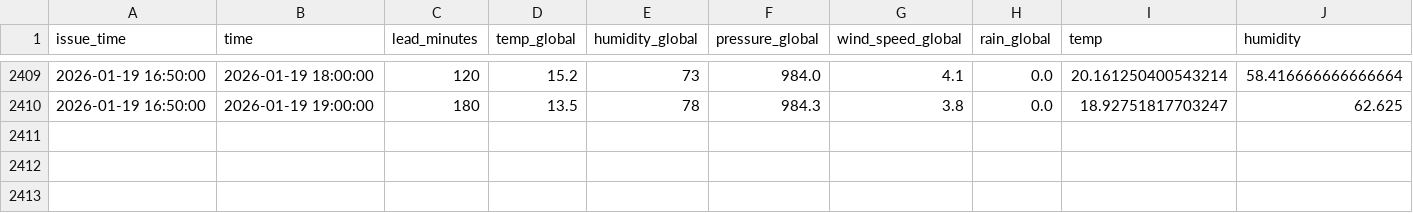
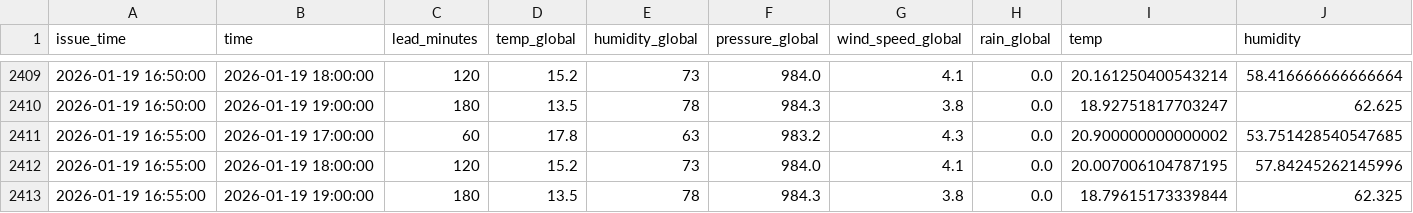
Before and after one commit to Sejal-08/RoparNowcast, a CSV file: RoparNowcast/data/forecast_history.csv, drawn as a sheet; only a part is shown, gaps mark what is left out; rows hold the shown columns only; the diff names each change by its address in the sheet, - before the commit and + after, or states it on an @@ line.

```diff
--- a/RoparNowcast/data/forecast_history.csv
+++ b/RoparNowcast/data/forecast_history.csv
+row 2411: 2026-01-19 16:55:00 | 2026-01-19 17:00:00 | 60 | 17.8 | 63 | 983.2 | 4.3 | 0.0 | 20.900000000000002 | 53.751428540547685
+row 2412: 2026-01-19 16:55:00 | 2026-01-19 18:00:00 | 120 | 15.2 | 73 | 984.0 | 4.1 | 0.0 | 20.007006104787195 | 57.84245262145996
+row 2413: 2026-01-19 16:55:00 | 2026-01-19 19:00:00 | 180 | 13.5 | 78 | 984.3 | 3.8 | 0.0 | 18.79615173339844 | 62.325
```
Also changed, not shown: RoparNowcast/data/nowcast_latest.csv, RoparNowcast/data/training_log.csv.
